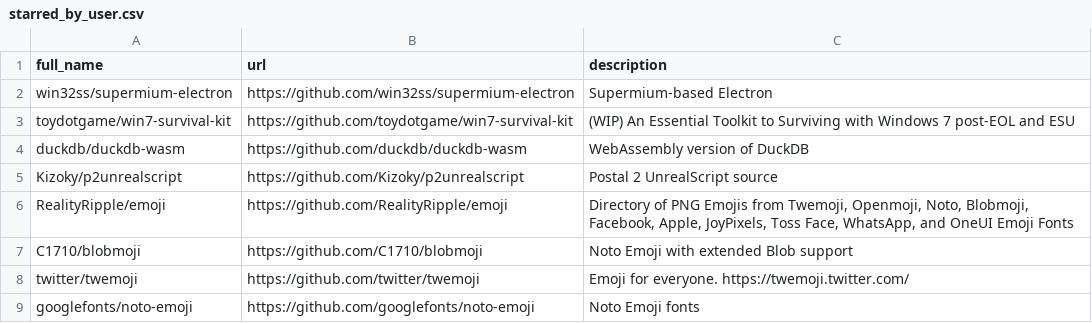
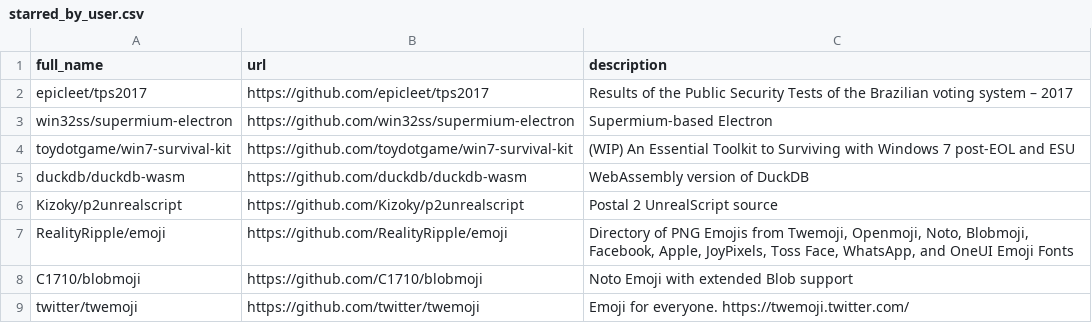
Before and after one commit to havaianasdestruido/sitemapping, a CSV file: reports/starred_by_user.csv, drawn as a sheet; only a part is shown; the shorter side is filled out with more unchanged rows.

```diff
--- a/reports/starred_by_user.csv
+++ b/reports/starred_by_user.csv
@@ -1,2 +1,3 @@
 full_name,url,description
+epicleet/tps2017,https://github.com/epicleet/tps2017,Results of the Public Security Tests of the Brazilian voting system – 2017
 win32ss/supermium-electron,https://github.com/win32ss/supermium-electron,Supermium-based Electron
```
Also changed, not shown: reports/branches.csv, reports/commits.csv, 19 other files.
